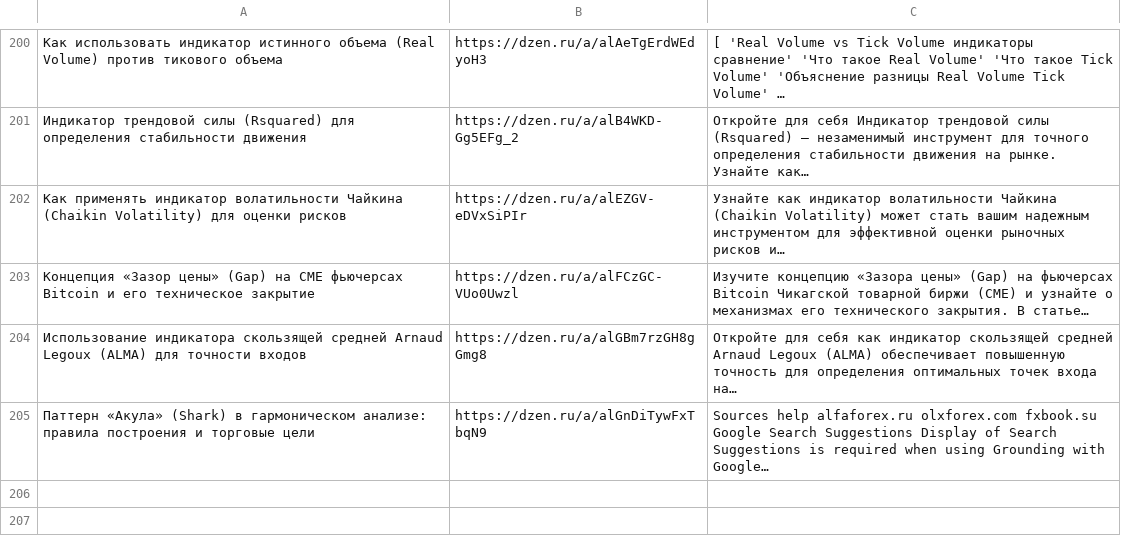
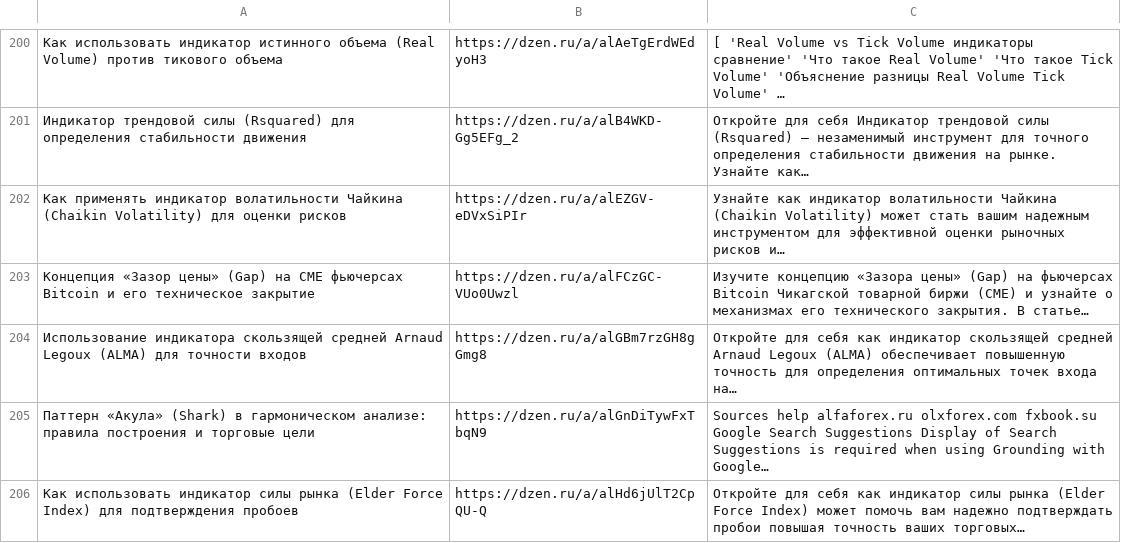
Before and after one commit to stolzmain/zen-auto-site, a CSV file: data.csv, drawn as a sheet; only a part is shown, gaps mark what is left out; the diff names each change by its address in the sheet, - before the commit and + after, or states it on an @@ line.

Commit message:
Обновление data.csv

```diff
--- a/data.csv
+++ b/data.csv
+row 206: Как использовать индикатор силы рынка (Elder Force Index) для подтверждения пробоев | https://dzen.ru/a/alHd6jUlT2CpQU-Q | Откройте для себя как индикатор силы рынка (Elder Force Index) может помочь вам надежно подтверждать пробои повышая точность ваших торговых…
```
